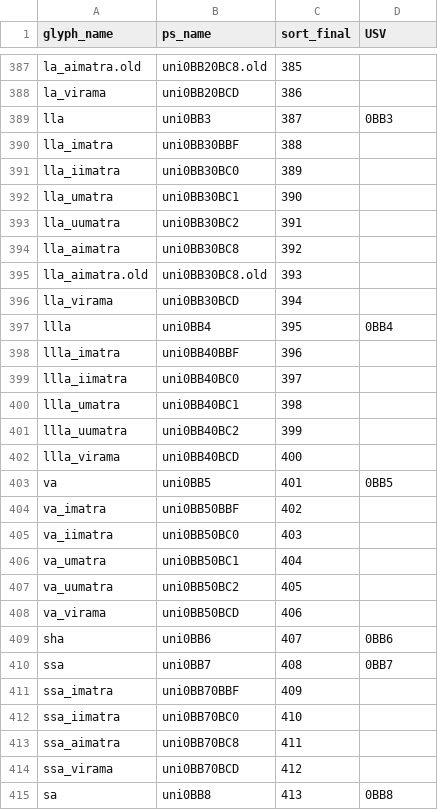
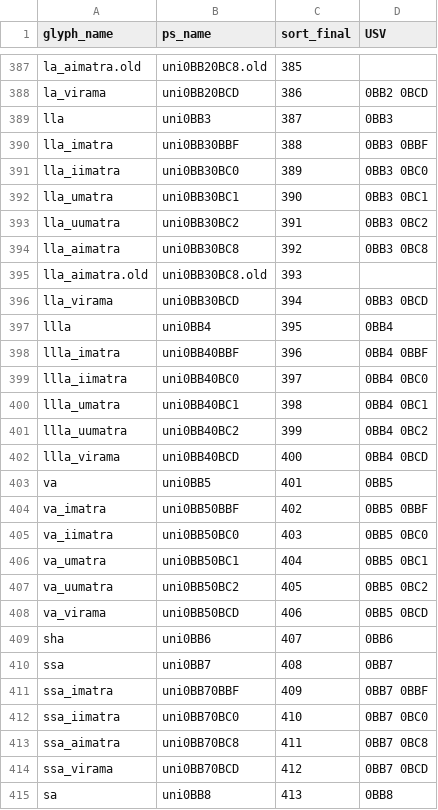
Before and after one commit to nlci/taml-font-thiruvalluvar, a CSV file: source/glyph_data-ThiruValluvar.csv, drawn as a sheet; only a part is shown, gaps mark what is left out; the diff covers the shown part only; the diff names each change by its address in the sheet, - before the commit and + after, or states it on an @@ line.

```diff
--- a/source/glyph_data-ThiruValluvar.csv
+++ b/source/glyph_data-ThiruValluvar.csv
-D388 (USV): (empty)
+D388 (USV): 0BB2 0BCD
-D390 (USV): (empty)
+D390 (USV): 0BB3 0BBF
-D391 (USV): (empty)
+D391 (USV): 0BB3 0BC0
-D392 (USV): (empty)
+D392 (USV): 0BB3 0BC1
-D393 (USV): (empty)
+D393 (USV): 0BB3 0BC2
-D394 (USV): (empty)
+D394 (USV): 0BB3 0BC8
-D396 (USV): (empty)
+D396 (USV): 0BB3 0BCD
-D398 (USV): (empty)
+D398 (USV): 0BB4 0BBF
-D399 (USV): (empty)
+D399 (USV): 0BB4 0BC0
-D400 (USV): (empty)
+D400 (USV): 0BB4 0BC1
-D401 (USV): (empty)
+D401 (USV): 0BB4 0BC2
-D402 (USV): (empty)
+D402 (USV): 0BB4 0BCD
-D404 (USV): (empty)
+D404 (USV): 0BB5 0BBF
-D405 (USV): (empty)
+D405 (USV): 0BB5 0BC0
-D406 (USV): (empty)
+D406 (USV): 0BB5 0BC1
-D407 (USV): (empty)
+D407 (USV): 0BB5 0BC2
-D408 (USV): (empty)
+D408 (USV): 0BB5 0BCD
-D411 (USV): (empty)
+D411 (USV): 0BB7 0BBF
-D412 (USV): (empty)
+D412 (USV): 0BB7 0BC0
-D413 (USV): (empty)
+D413 (USV): 0BB7 0BC8
-D414 (USV): (empty)
+D414 (USV): 0BB7 0BCD
```
Also changed, not shown: 94 edited cells elsewhere in this file, source/glyph_data-Auvaiyar.csv, source/glyph_data-Vaigai.csv, 2 other files.
